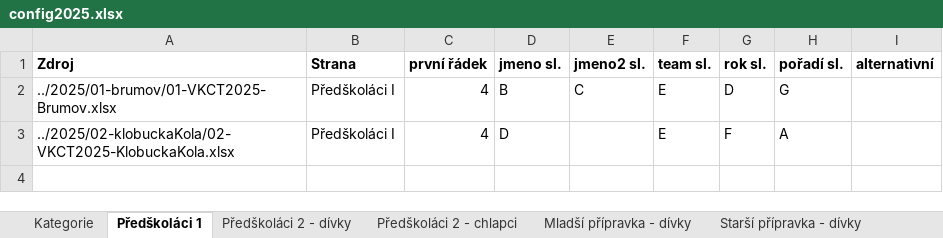
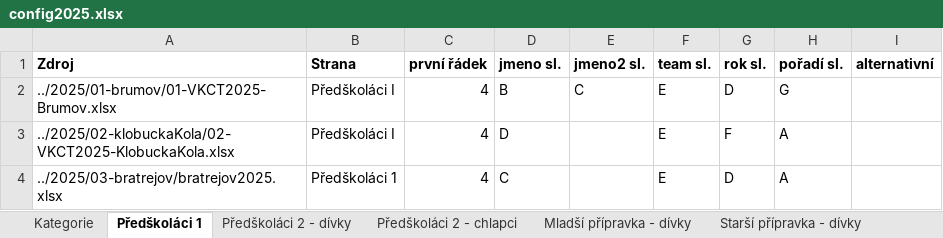
Before and after one commit to pavelchuchma/vkct, an Excel workbook: processor/config2025.xlsx, sheet Předškoláci 1, drawn as a sheet; values as stored, in another font and other column widths than the file's, no borders; the diff names each change by its address in the sheet, - before the commit and + after, or states it on an @@ line.

Commit message:
+ bratrejov 2025

```diff
--- a/processor/config2025.xlsx (sheet Předškoláci 1)
+++ b/processor/config2025.xlsx (sheet Předškoláci 1)
+row 4: ../2025/03-bratrejov/bratrejov2025.xlsx | Předškoláci 1 | 4 | C |  | E | D | A
```
Also changed, not shown: sheet Předškoláci 2 - dívky, sheet Mladší přípravka - chlapci, sheet Juniorky, sheet Starší přípravka - dívky, sheet Starší žáci, sheet Mladší přípravka - dívky, 11 more sheets, 2025/01-brumov/01-VKCT2025-Brumov.xlsx, 2025/02-klobuckaKola/02-VKCT2025-KlobuckaKola.xlsx, 4 other files.
